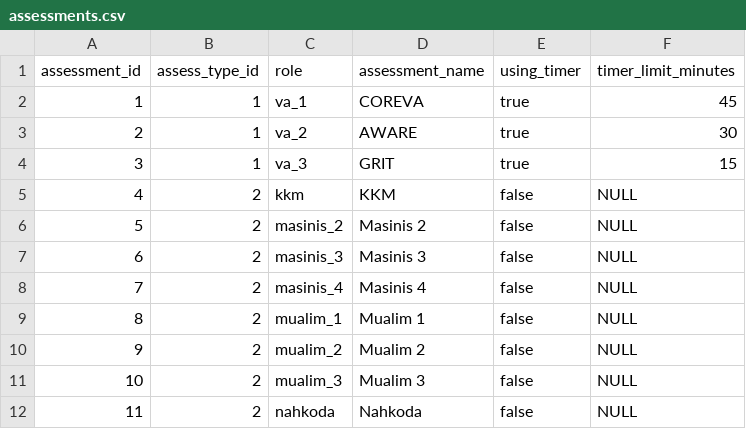
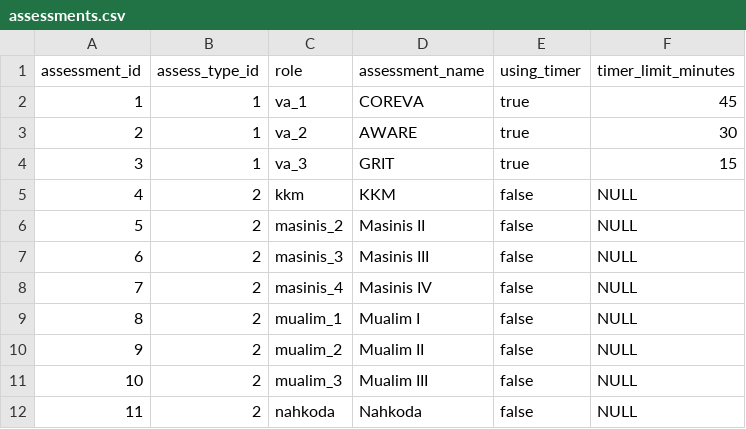
Before and after one commit to Daendells/TDS_SPIL, a CSV file: backend/cmd/seed-csv/data/assessments.csv, drawn as a sheet.

```diff
--- a/backend/cmd/seed-csv/data/assessments.csv
+++ b/backend/cmd/seed-csv/data/assessments.csv
@@ -5,8 +5,8 @@ assessment_id,assess_type_id,role,assessment_name,using_timer,timer_limit_minute
 4,2,kkm,KKM,false,NULL
-5,2,masinis_2,Masinis 2,false,NULL
-6,2,masinis_3,Masinis 3,false,NULL
-7,2,masinis_4,Masinis 4,false,NULL
-8,2,mualim_1,Mualim 1,false,NULL
-9,2,mualim_2,Mualim 2,false,NULL
-10,2,mualim_3,Mualim 3,false,NULL
+5,2,masinis_2,Masinis II,false,NULL
+6,2,masinis_3,Masinis III,false,NULL
+7,2,masinis_4,Masinis IV,false,NULL
+8,2,mualim_1,Mualim I,false,NULL
+9,2,mualim_2,Mualim II,false,NULL
+10,2,mualim_3,Mualim III,false,NULL
 11,2,nahkoda,Nahkoda,false,NULL
```
Also changed, not shown: backend/cmd/seed-csv/data/reports.csv, 16 other files.
